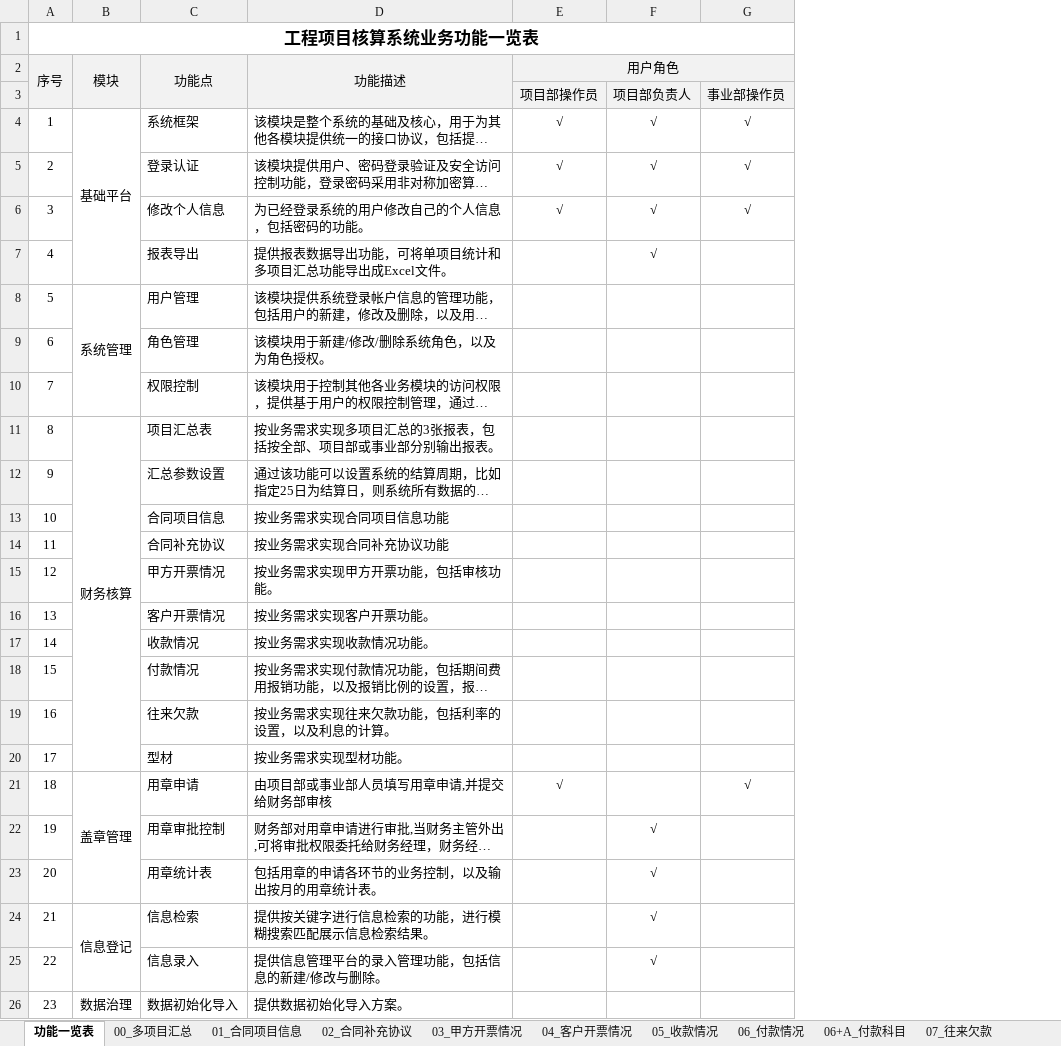
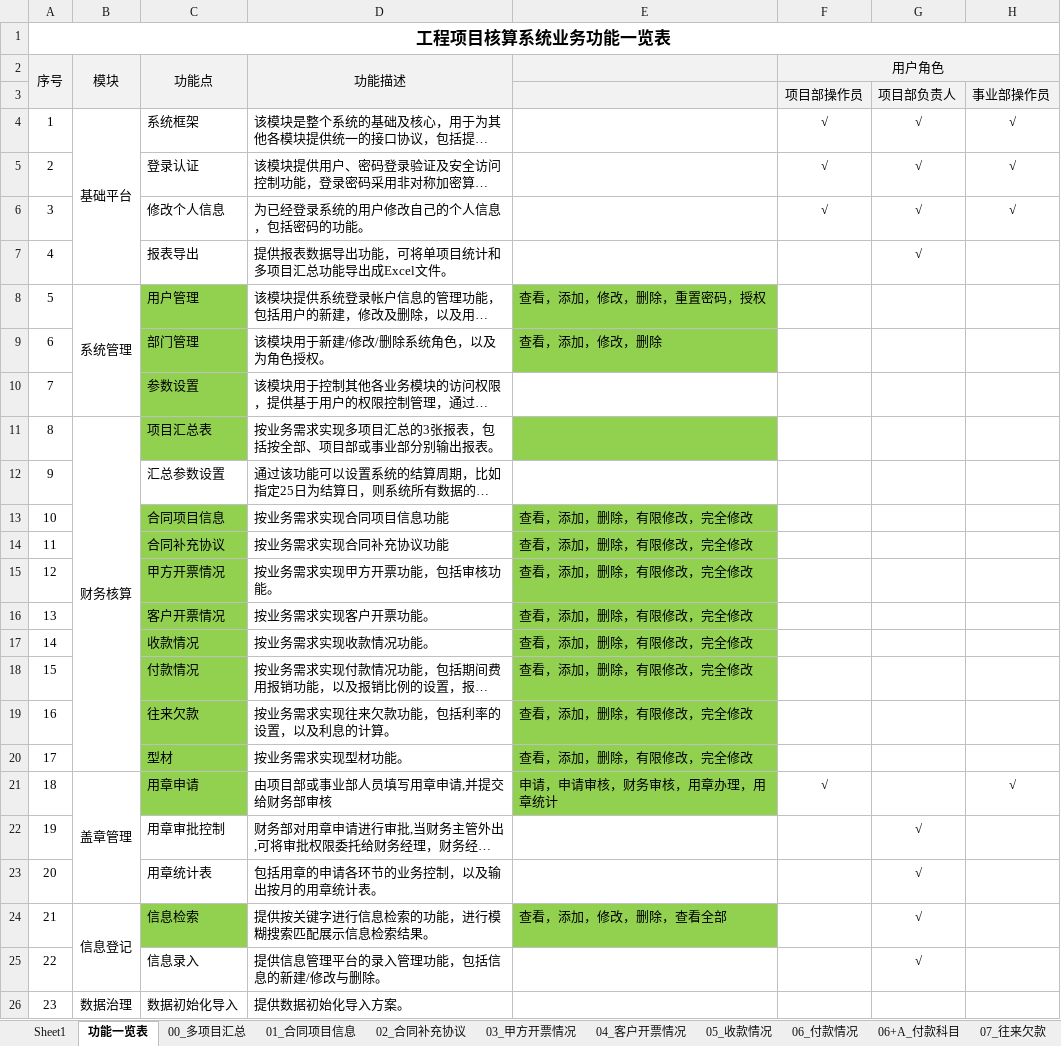
Before and after one commit to hply2014/hply, an Excel workbook: 04_设计文档/工程项目核算系统业务功能一览表.xlsx, sheet 功能一览表, drawn as a sheet; only a part is shown; long unchanged cells end in …; values as stored, in another font and other column widths than the file's, no borders; the diff names each change by its address in the sheet, - before the commit and + after, or states it on an @@ line.

```diff
--- a/04_设计文档/工程项目核算系统业务功能一览表.xlsx (sheet 功能一览表)
+++ b/04_设计文档/工程项目核算系统业务功能一览表.xlsx (sheet 功能一览表)
+sheet tab: Sheet1
+column E, rows 8-24: 查看，添加，修改，删除，重置密码，授权 | 查看，添加，修改，删除 |  |  |  | 查看，添加，删除，有限修改，完全修改 | 查看，添加，删除，有限修改，完全修改 | 查看，添加，删除，有限修改，完全修改 | 查看，添加，删除，有限修改，完全修改 | 查看，添加，删除，有限修改，完全修改 | 查看，添加，删除，有限修改，完全修改 | 查看，添加，删除，有限修改，完全修改 | 查看，添加，删除，有限修改，完全修改 | 申请，申请审核，财务审核，用章办理，用章统计 |  |  | 查看，添加，修改，删除，查看全部
-C8:C11 fill: none
+C8:C11 fill: #92D050
-C9 (功能点): 角色管理
+C9 (功能点): 部门管理
-C10 (功能点): 权限控制
+C10 (功能点): 参数设置
-C13:C21 fill: none
+C13:C21 fill: #92D050
-C24 fill: none
+C24 fill: #92D050
```
